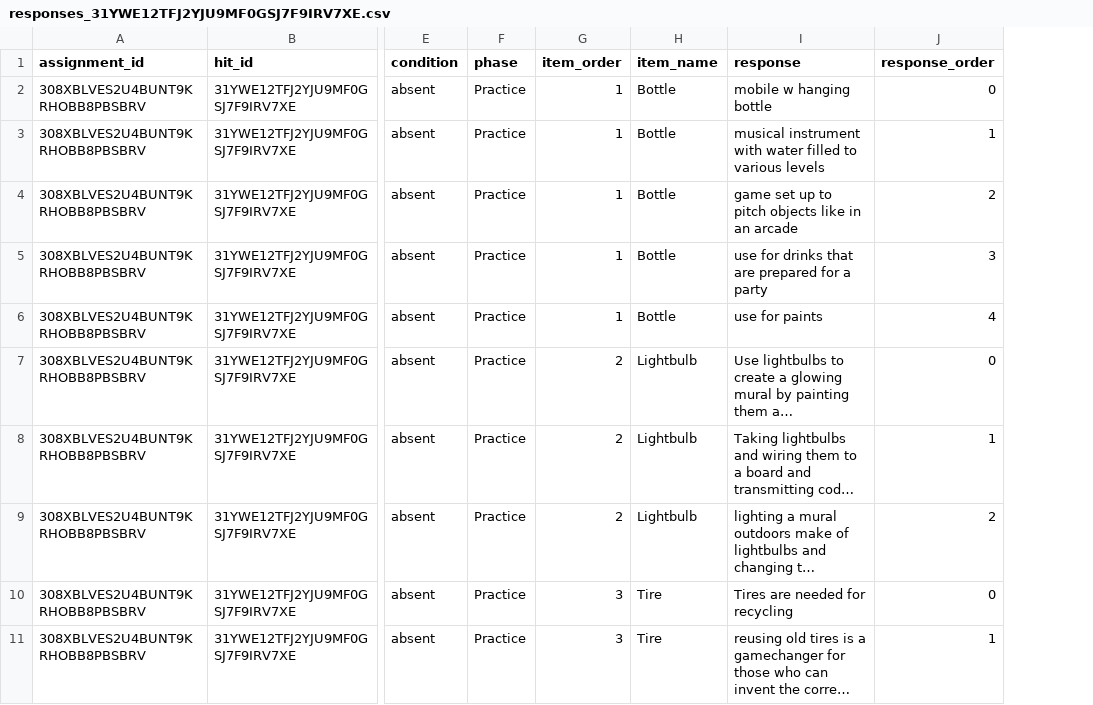
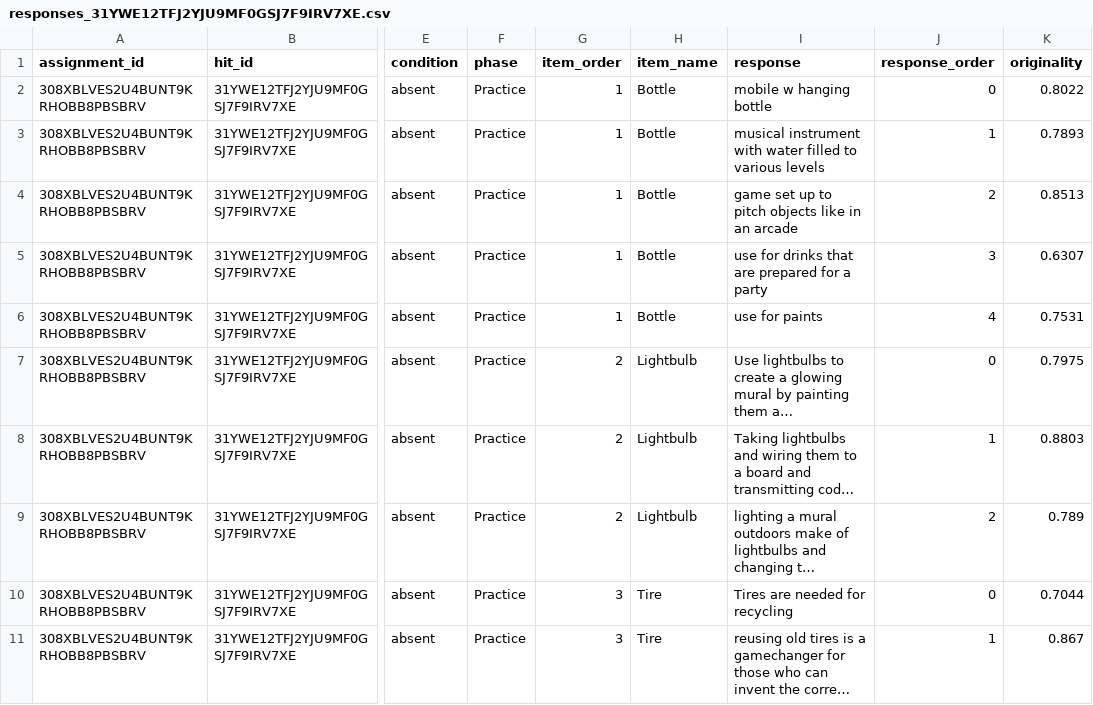
Before and after one commit to harsh-kumar9/creativity, a CSV file: analysis/responses_31YWE12TFJ2YJU9MF0GSJ7F9IRV7XE.csv, drawn as a sheet; only a part is shown, gaps mark what is left out; long unchanged cells end in …; the diff names each change by its address in the sheet, - before the commit and + after, or states it on an @@ line.

Commit message:
Added originality calculations

```diff
--- a/analysis/responses_31YWE12TFJ2YJU9MF0GSJ7F9IRV7XE.csv
+++ b/analysis/responses_31YWE12TFJ2YJU9MF0GSJ7F9IRV7XE.csv
+column K (originality), rows 2-11: 0.8022 | 0.7893 | 0.8513 | 0.6307 | 0.7531 | 0.7975 | 0.8803 | 0.789 | 0.7044 | 0.867
```
Also changed, not shown: 3 other files.
